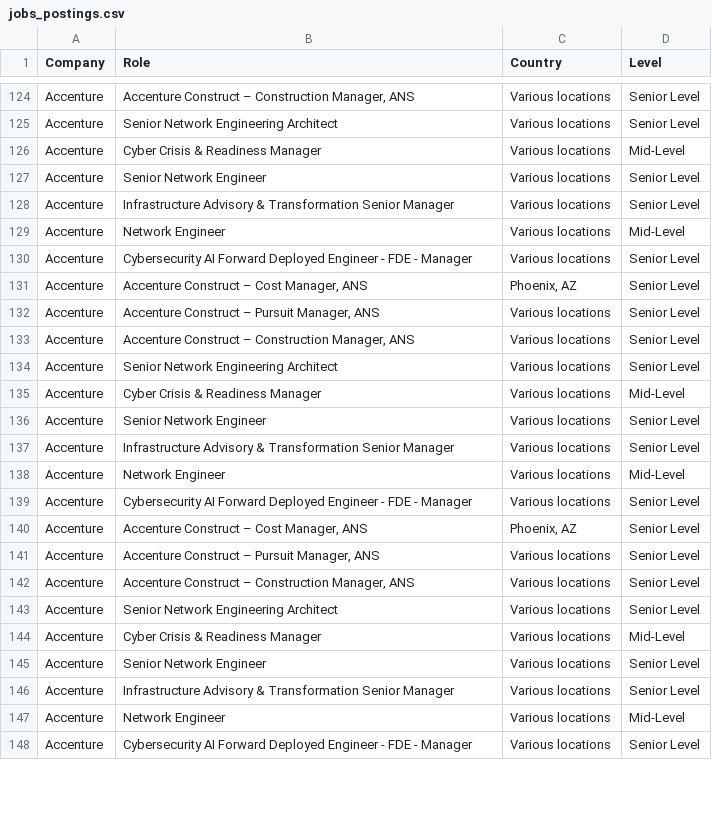
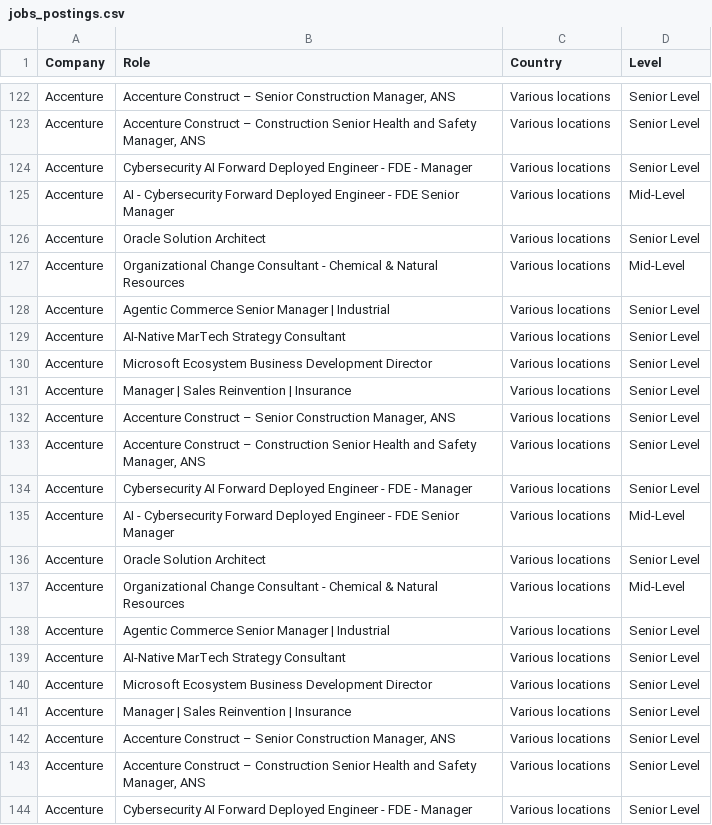
Before and after one commit to nefigarcia/outsourcing-analysis, a CSV file: jobs_postings.csv, drawn as a sheet; only a part is shown, gaps mark what is left out; removed rows and columns are numbered as before the commit, all else as after; the diff covers the shown part only; the diff names each change by its address in the sheet, - before the commit and + after, or states it on an @@ line.

```diff
--- a/jobs_postings.csv
+++ b/jobs_postings.csv
-B122 (Role): …Construct – Construction Manager,…
+B122 (Role): …Construct – Senior Construction Manager,…
-row 125: Accenture | Senior Network Engineering Architect | Various locations | Senior Level
-row 126: Accenture | Cyber Crisis & Readiness Manager | Various locations | Mid-Level
-row 127: Accenture | Senior Network Engineer | Various locations | Senior Level
-B123 (Role): Infrastructure Advisory & Transformation Senior Manager
+B123 (Role): Accenture Construct – Construction Senior Health and Safety Manager, ANS
-row 129: Accenture | Network Engineer | Various locations | Mid-Level
+row 125: Accenture | AI - Cybersecurity Forward Deployed Engineer - FDE Senior Manager | Various locations | Mid-Level
-B126 (Role): Accenture Construct – Cost Manager, ANS
+B126 (Role): Oracle Solution Architect
-C126 (Country): Phoenix, AZ
+C126 (Country): Various locations
-B127 (Role): Accenture Construct – Pursuit Manager, ANS
+B127 (Role): Organizational Change Consultant - Chemical & Natural Resources
-D127 (Level): Senior Level
+D127 (Level): Mid-Level
-B128 (Role): Accenture Construct – Construction Manager, ANS
+B128 (Role): Agentic Commerce Senior Manager | Industrial
-B129 (Role): Senior Network Engineering Architect
+B129 (Role): AI-Native MarTech Strategy Consultant
-B130 (Role): Cyber Crisis & Readiness Manager
+B130 (Role): Microsoft Ecosystem Business Development Director
-D130 (Level): Mid-Level
+D130 (Level): Senior Level
-B131 (Role): Senior Network Engineer
+B131 (Role): Manager | Sales Reinvention | Insurance
-B132 (Role): Infrastructure Advisory & Transformation Senior Manager
+B132 (Role): Accenture Construct – Senior Construction Manager, ANS
-B133 (Role): Network Engineer
+B133 (Role): Accenture Construct – Construction Senior Health and Safety Manager, ANS
-D133 (Level): Mid-Level
+D133 (Level): Senior Level
+row 135: Accenture | AI - Cybersecurity Forward Deployed Engineer - FDE Senior Manager | Various locations | Mid-Level
-B136 (Role): Accenture Construct – Cost Manager, ANS
+B136 (Role): Oracle Solution Architect
-C136 (Country): Phoenix, AZ
+C136 (Country): Various locations
-B137 (Role): Accenture Construct – Pursuit Manager, ANS
+B137 (Role): Organizational Change Consultant - Chemical & Natural Resources
-D137 (Level): Senior Level
+D137 (Level): Mid-Level
-B138 (Role): Accenture Construct – Construction Manager, ANS
+B138 (Role): Agentic Commerce Senior Manager | Industrial
-B139 (Role): Senior Network Engineering Architect
+B139 (Role): AI-Native MarTech Strategy Consultant
-B140 (Role): Cyber Crisis & Readiness Manager
+B140 (Role): Microsoft Ecosystem Business Development Director
-D140 (Level): Mid-Level
+D140 (Level): Senior Level
-B141 (Role): Senior Network Engineer
+B141 (Role): Manager | Sales Reinvention | Insurance
-B142 (Role): Infrastructure Advisory & Transformation Senior Manager
+B142 (Role): Accenture Construct – Senior Construction Manager, ANS
-B143 (Role): Network Engineer
+B143 (Role): Accenture Construct – Construction Senior Health and Safety Manager, ANS
-D143 (Level): Mid-Level
+D143 (Level): Senior Level
```
Also changed, not shown: 10 added rows, 4 removed rows, 30 moved rows and 12 edited cells elsewhere in this file.
